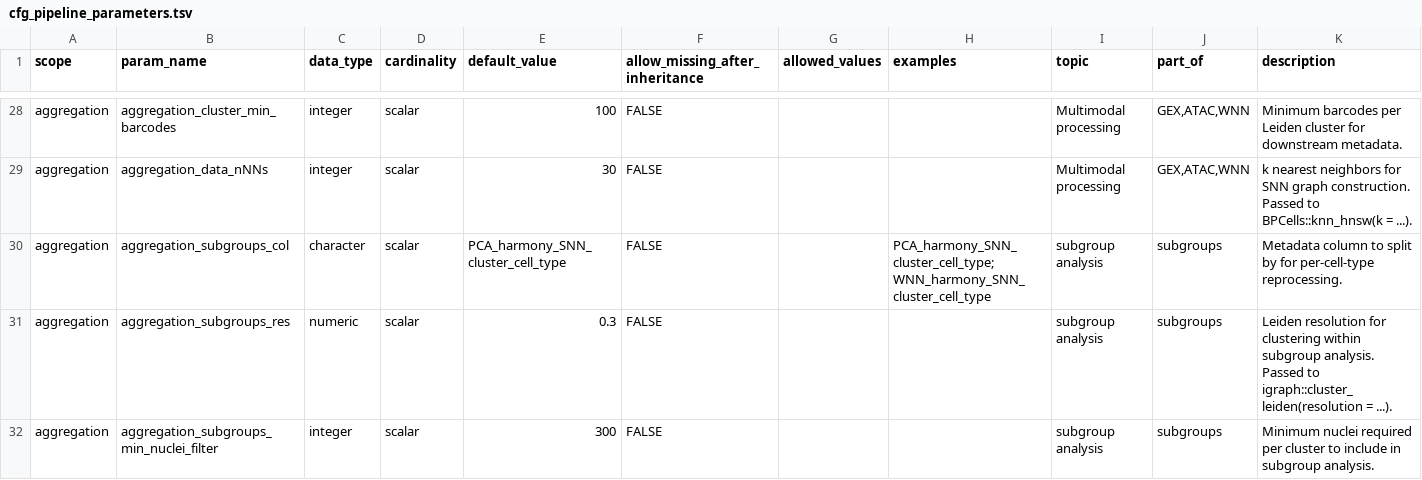
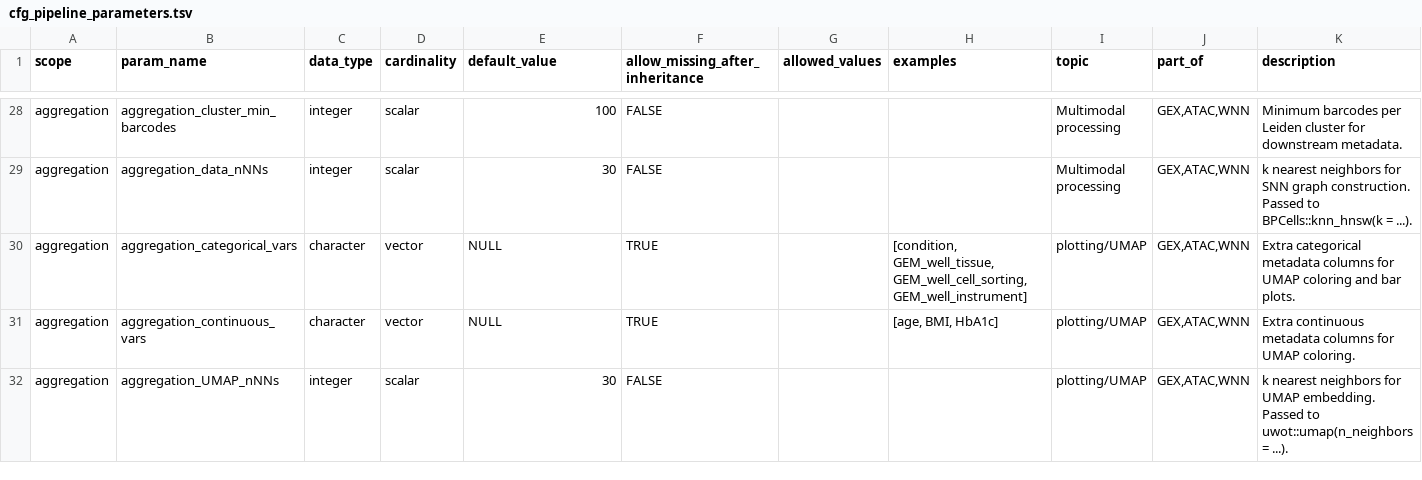
Before and after one commit to koefoeden/multiomeR, a TSV file: cfg_pipeline_parameters.tsv, drawn as a sheet; only a part is shown, gaps mark what is left out; the shorter side is filled out with more unchanged rows; the diff covers the shown part only.

Commit message:
remove subgroup reprocessing from the public workflow
Remove the subgroup target graph, exclusive metadata preparation and helpers,
configuration fields, tests, diagrams and documentation. Keep shared PCA,
LSI, WNN and marker-testing helpers for the core workflow.

The public manifest loses 30 subgroup targets and preserves every remaining
target command. Metadata tests and both documentation builds pass.

cascading_target_breaking: donor_id_subgroup_metadata_tibble
cascading_target_breaking: GEM_well_subgroup_metadata_tibble
contained_target_breaking: PCA_BPCells.GEX

Codex-Task-ID: 01a07b7b-2fdf-7971-8b64-9d4aa6ee7bb8

```diff
--- a/cfg_pipeline_parameters.tsv
+++ b/cfg_pipeline_parameters.tsv
@@ -29,4 +29 @@ aggregation          	 aggregation_cluster_min_barcodes
 aggregation          	 aggregation_data_nNNs                                                 	 integer   	 scalar     	 30                               	FALSE                          	                          	                                                                                                                     	Multimodal processing	 GEX,ATAC,WNN          	 k nearest neighbors for SNN graph construction. Passed to BPCells::knn_hnsw(k = ...).
-aggregation          	 aggregation_subgroups_col                                             	 character 	 scalar     	 PCA_harmony_SNN_cluster_cell_type	FALSE                          	                          	 PCA_harmony_SNN_cluster_cell_type; WNN_harmony_SNN_cluster_cell_type                                                	 subgroup analysis            	 subgroups             	 Metadata column to split by for per-cell-type reprocessing.
-aggregation          	 aggregation_subgroups_res                                             	 numeric   	 scalar     	 0.3                              	FALSE                          	                          	                                                                                                                     	 subgroup analysis            	 subgroups             	 Leiden resolution for clustering within subgroup analysis. Passed to igraph::cluster_leiden(resolution = ...).
-aggregation          	 aggregation_subgroups_min_nuclei_filter                               	 integer   	 scalar     	 300                              	FALSE                          	                          	                                                                                                                     	 subgroup analysis            	 subgroups             	 Minimum nuclei required per cluster to include in subgroup analysis.
```
Also changed, not shown: 3 removed rows elsewhere in this file, 13 other files.
